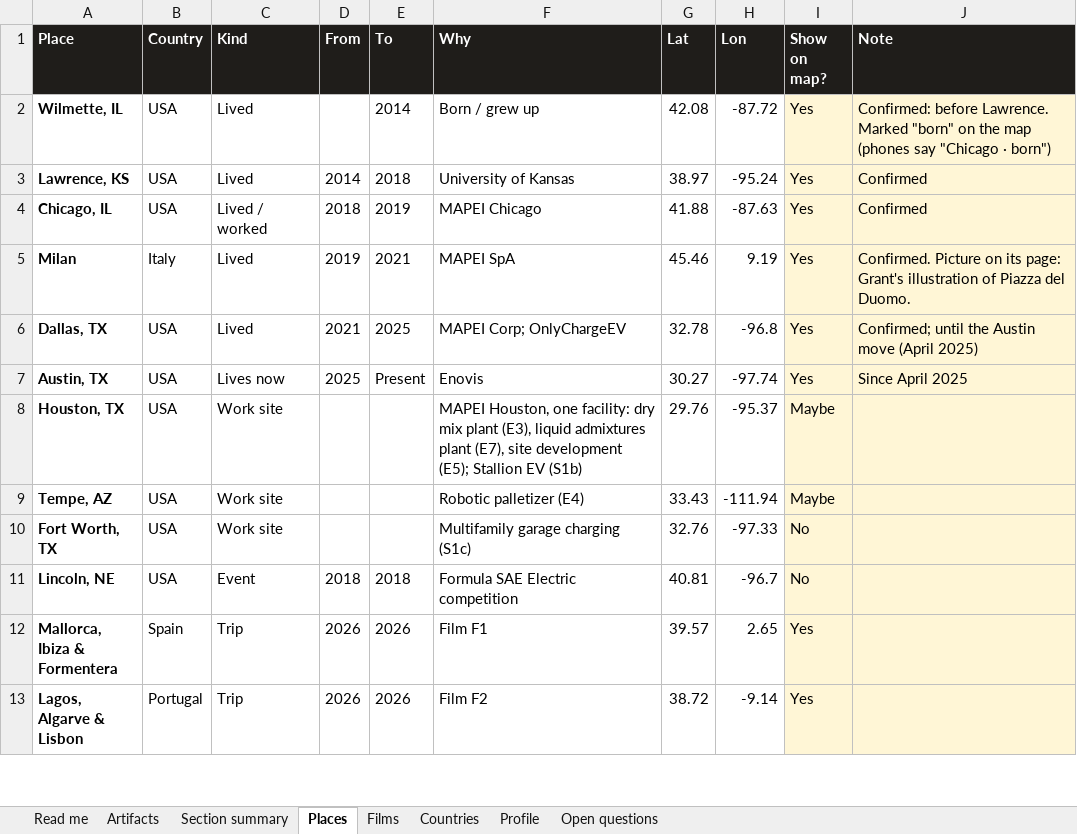
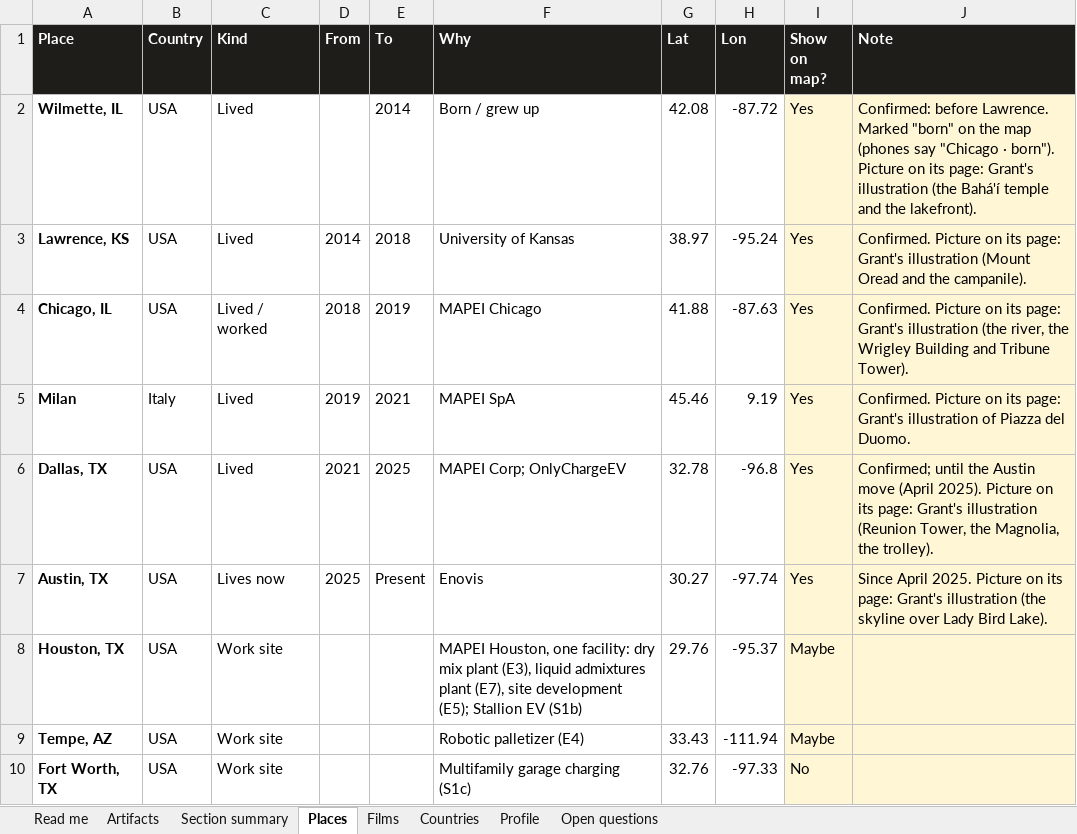
Before and after one commit to gsacco15/grantsacco, an Excel workbook: planning/site-artifacts.xlsx, sheet Places, drawn as a sheet; only a part is shown; the shorter side is filled out with more unchanged rows; values as stored, in another font and other column widths than the file's, no borders; the diff names each change by its address in the sheet, - before the commit and + after, or states it on an @@ line.

```diff
--- a/planning/site-artifacts.xlsx (sheet Places)
+++ b/planning/site-artifacts.xlsx (sheet Places)
-J2 (Note): …"Chicago · born")
+J2 (Note): …"Chicago · born"). Picture on its page: Grant's illustration (the Bahá'í temple and the lakefront).
-J3 (Note): Confirmed
+J3 (Note): Confirmed. Picture on its page: Grant's illustration (Mount Oread and the campanile).
-J4 (Note): Confirmed
+J4 (Note): Confirmed. Picture on its page: Grant's illustration (the river, the Wrigley Building and Tribune Tower).
-J6 (Note): …move (April 2025)
+J6 (Note): …move (April 2025). Picture on its page: Grant's illustration (Reunion Tower, the Magnolia, the trolley).
-J7 (Note): Since April 2025
+J7 (Note): Since April 2025. Picture on its page: Grant's illustration (the skyline over Lady Bird Lake).
```
Also changed, not shown: 7 other files.
